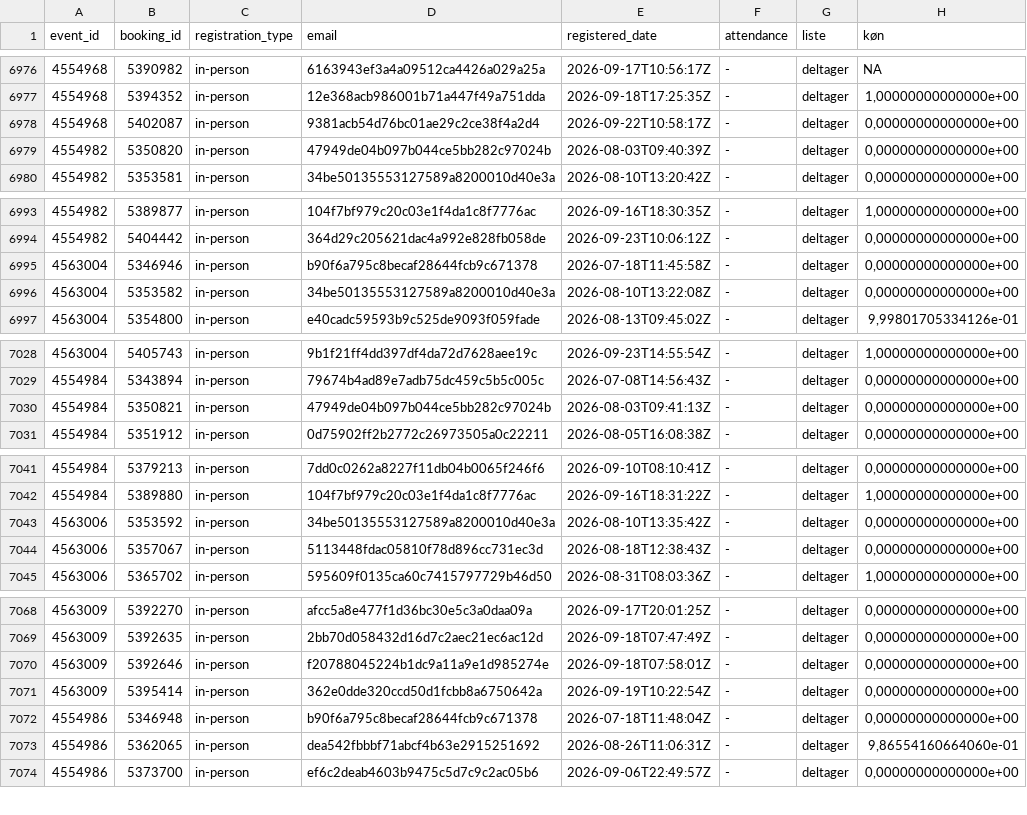
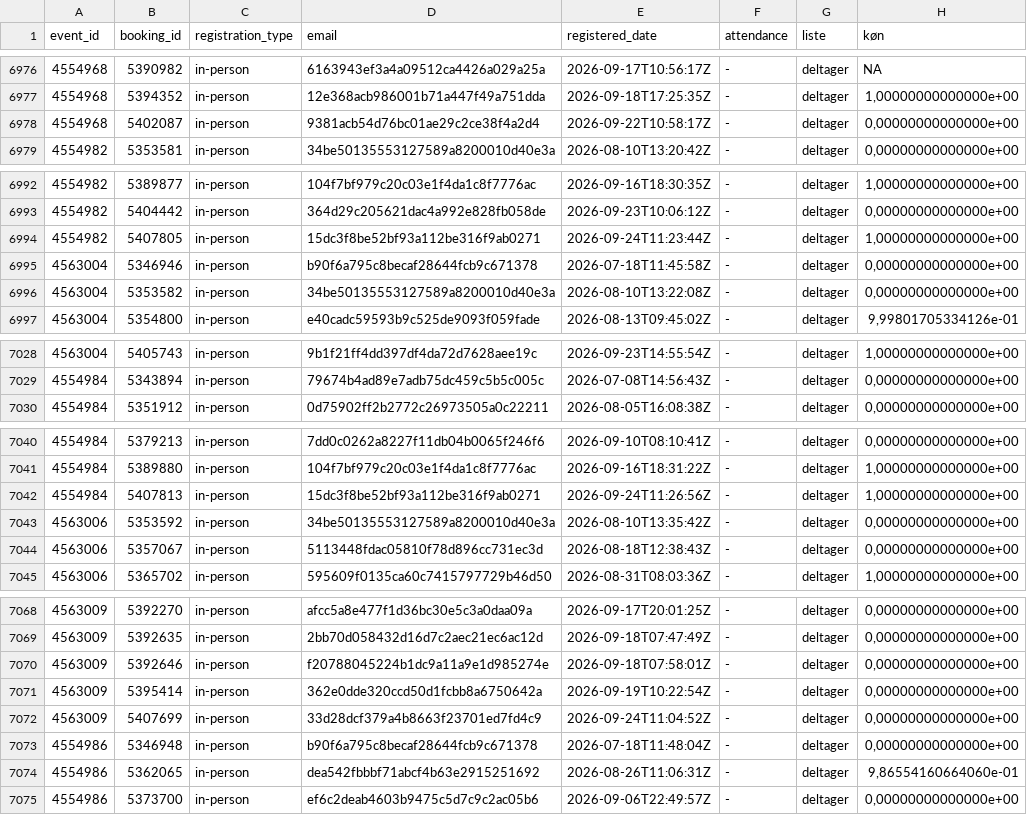
Before and after one commit to KUBDatalab/tal-og-data, a CSV file: data/event_data/all_event_details.csv, drawn as a sheet; only a part is shown, gaps mark what is left out; removed rows and columns are numbered as before the commit, all else as after; the diff covers the shown part only; the diff names each change by its address in the sheet, - before the commit and + after, or states it on an @@ line.

```diff
--- a/data/event_data/all_event_details.csv
+++ b/data/event_data/all_event_details.csv
-row 6979: 4554982 | 5350820 | in-person | 47949de04b097b044ce5bb282c97024b | 2026-08-03T09:40:39Z | - | deltager | 0,00000000000000e+00
+row 6994: 4554982 | 5407805 | in-person | 15dc3f8be52bf93a112be316f9ab0271 | 2026-09-24T11:23:44Z | - | deltager | 1,00000000000000e+00
-row 7030: 4554984 | 5350821 | in-person | 47949de04b097b044ce5bb282c97024b | 2026-08-03T09:41:13Z | - | deltager | 0,00000000000000e+00
+row 7042: 4554984 | 5407813 | in-person | 15dc3f8be52bf93a112be316f9ab0271 | 2026-09-24T11:26:56Z | - | deltager | 1,00000000000000e+00
+row 7072: 4563009 | 5407699 | in-person | 33d28dcf379a4b8663f23701ed7fd4c9 | 2026-09-24T11:04:52Z | - | deltager | 0,00000000000000e+00
```
Also changed, not shown: 5 added rows elsewhere in this file, data/event_data/aktuelt_events.csv, data/event_data/current_events_details.csv, 3 other files.
